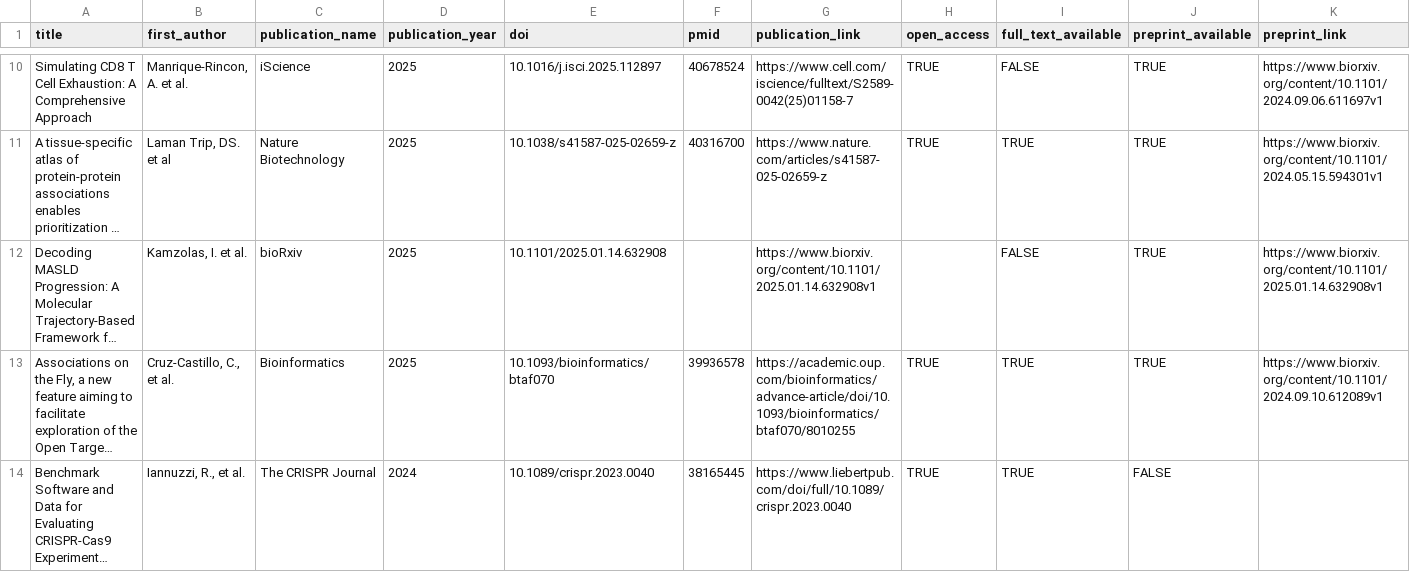
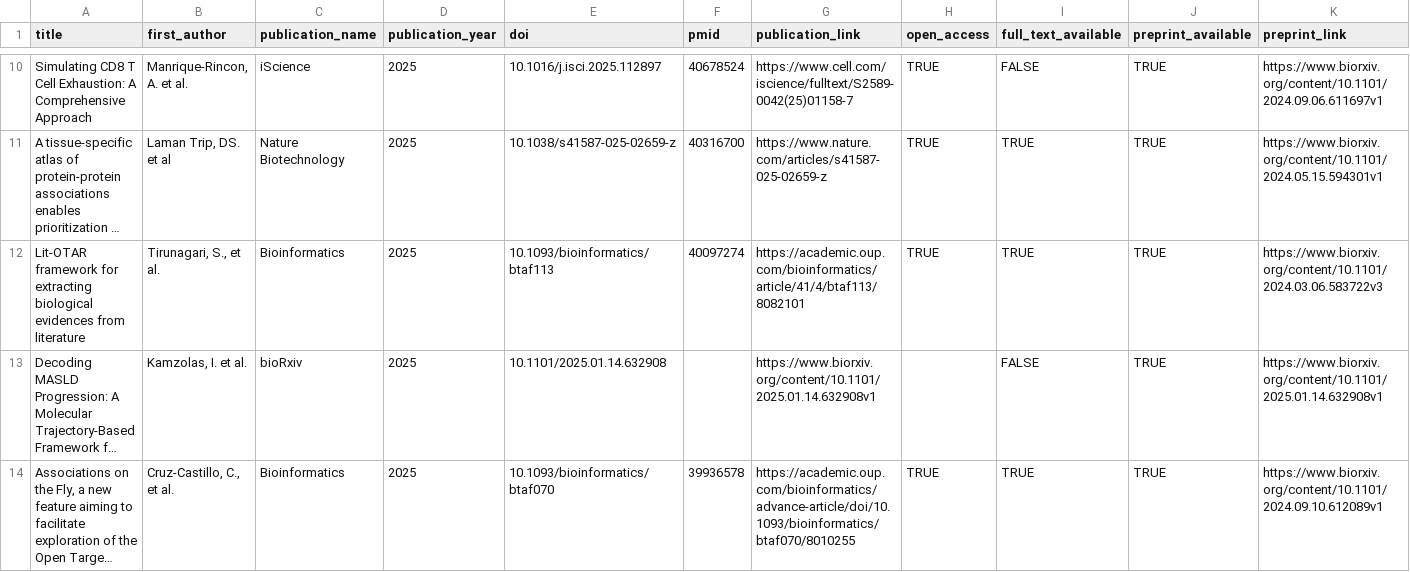
Before and after one commit to opentargets/opentargets.github.io, a CSV file: _data/research-publications.csv, drawn as a sheet; only a part is shown, gaps mark what is left out; the shorter side is filled out with more unchanged rows; long unchanged cells end in …; the diff names each change by its address in the sheet, - before the commit and + after, or states it on an @@ line.

Commit message:
Add files via upload

```diff
--- a/_data/research-publications.csv
+++ b/_data/research-publications.csv
+row 12: Lit-OTAR framework for extracting biological evidences from literature | Tirunagari, S., et al. | Bioinformatics | 2025 | 10.1093/bioinformatics/btaf113 | 40097274 | https://academic.oup.com/bioinformatics/article/41/4/btaf113/8082101 | TRUE | TRUE | TRUE | https://www.biorxiv.org/content/10.1101/2024.03.06.583722v3
```
